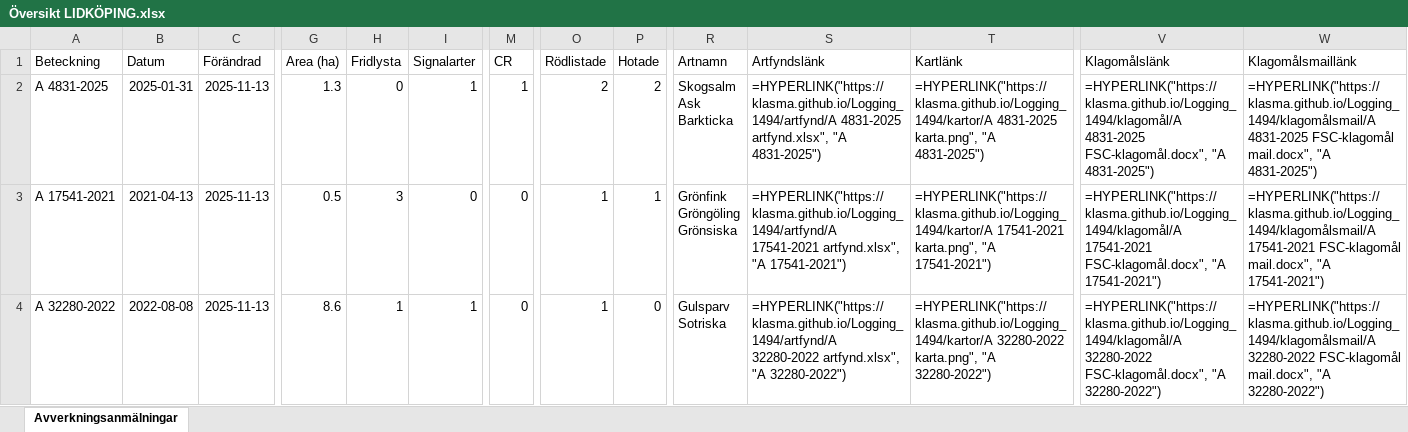
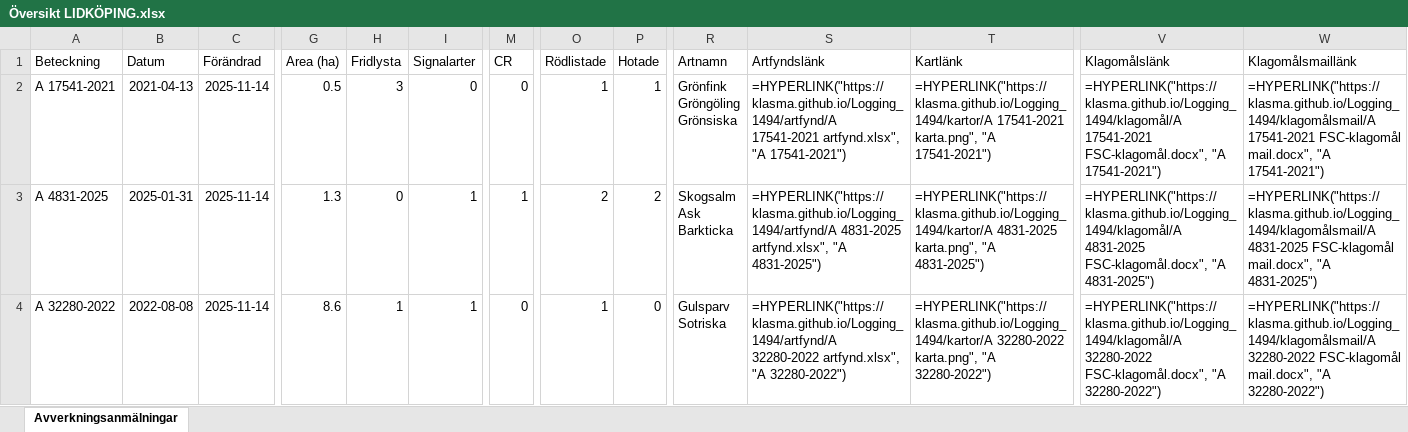
Before and after one commit to klasma/Logging_1494, an Excel workbook: Översikt LIDKÖPING.xlsx, sheet Avverkningsanmälningar, drawn as a sheet; only a part is shown, gaps mark what is left out; values as stored, in another font and other column widths than the file's, no borders; formulas without a stored value are shown as written; ↵ is a line break in a cell; the diff covers the shown part only; the diff names each change by its address in the sheet, - before the commit and + after, or states it on an @@ line.

```diff
--- a/Översikt LIDKÖPING.xlsx (sheet Avverkningsanmälningar)
+++ b/Översikt LIDKÖPING.xlsx (sheet Avverkningsanmälningar)
-A2 (Beteckning): A 4831-2025
+A2 (Beteckning): A 17541-2021
-B2 (Datum): 2025-01-31
+B2 (Datum): 2021-04-13
-C2:C4 (Förändrad): 2025-11-13
+C2:C4 (Förändrad): 2025-11-14
-G2 (Area (ha)): 1.3
+G2 (Area (ha)): 0.5
-H2 (Fridlysta): 0
+H2 (Fridlysta): 3
-I2 (Signalarter): 1
+I2 (Signalarter): 0
-M2 (CR): 1
+M2 (CR): 0
-O2 (Rödlistade): 2
+O2 (Rödlistade): 1
-P2 (Hotade): 2
+P2 (Hotade): 1
-R2 (Artnamn): Skogsalm ↵ Ask ↵ Barkticka
+R2 (Artnamn): Grönfink ↵ Gröngöling ↵ Grönsiska
-S2 (Artfyndslänk): =HYPERLINK("https://klasma.github.io/Logging_1494/artfynd/A 4831-2025 artfynd.xlsx", "A 4831-2025")
+S2 (Artfyndslänk): =HYPERLINK("https://klasma.github.io/Logging_1494/artfynd/A 17541-2021 artfynd.xlsx", "A 17541-2021")
-T2 (Kartlänk): =HYPERLINK("https://klasma.github.io/Logging_1494/kartor/A 4831-2025 karta.png", "A 4831-2025")
+T2 (Kartlänk): =HYPERLINK("https://klasma.github.io/Logging_1494/kartor/A 17541-2021 karta.png", "A 17541-2021")
-V2 (Klagomålslänk): =HYPERLINK("https://klasma.github.io/Logging_1494/klagomål/A 4831-2025 FSC-klagomål.docx", "A 4831-2025")
+V2 (Klagomålslänk): =HYPERLINK("https://klasma.github.io/Logging_1494/klagomål/A 17541-2021 FSC-klagomål.docx", "A 17541-2021")
-W2 (Klagomålsmaillänk): =HYPERLINK("https://klasma.github.io/Logging_1494/klagomålsmail/A 4831-2025 FSC-klagomål mail.docx", "A 4831-2025")
+W2 (Klagomålsmaillänk): =HYPERLINK("https://klasma.github.io/Logging_1494/klagomålsmail/A 17541-2021 FSC-klagomål mail.docx", "A 17541-2021")
-A3 (Beteckning): A 17541-2021
+A3 (Beteckning): A 4831-2025
-B3 (Datum): 2021-04-13
+B3 (Datum): 2025-01-31
-G3 (Area (ha)): 0.5
+G3 (Area (ha)): 1.3
-H3 (Fridlysta): 3
+H3 (Fridlysta): 0
-I3 (Signalarter): 0
+I3 (Signalarter): 1
-M3 (CR): 0
+M3 (CR): 1
-O3 (Rödlistade): 1
+O3 (Rödlistade): 2
-P3 (Hotade): 1
+P3 (Hotade): 2
-R3 (Artnamn): Grönfink ↵ Gröngöling ↵ Grönsiska
+R3 (Artnamn): Skogsalm ↵ Ask ↵ Barkticka
-S3 (Artfyndslänk): =HYPERLINK("https://klasma.github.io/Logging_1494/artfynd/A 17541-2021 artfynd.xlsx", "A 17541-2021")
+S3 (Artfyndslänk): =HYPERLINK("https://klasma.github.io/Logging_1494/artfynd/A 4831-2025 artfynd.xlsx", "A 4831-2025")
-T3 (Kartlänk): =HYPERLINK("https://klasma.github.io/Logging_1494/kartor/A 17541-2021 karta.png", "A 17541-2021")
+T3 (Kartlänk): =HYPERLINK("https://klasma.github.io/Logging_1494/kartor/A 4831-2025 karta.png", "A 4831-2025")
-V3 (Klagomålslänk): =HYPERLINK("https://klasma.github.io/Logging_1494/klagomål/A 17541-2021 FSC-klagomål.docx", "A 17541-2021")
+V3 (Klagomålslänk): =HYPERLINK("https://klasma.github.io/Logging_1494/klagomål/A 4831-2025 FSC-klagomål.docx", "A 4831-2025")
-W3 (Klagomålsmaillänk): =HYPERLINK("https://klasma.github.io/Logging_1494/klagomålsmail/A 17541-2021 FSC-klagomål mail.docx", "A 17541-2021")
+W3 (Klagomålsmaillänk): =HYPERLINK("https://klasma.github.io/Logging_1494/klagomålsmail/A 4831-2025 FSC-klagomål mail.docx", "A 4831-2025")
```
Also changed, not shown: 932 edited cells elsewhere in this sheet, artfynd/A 10476-2023 artfynd.xlsx, artfynd/A 15219-2024 artfynd.xlsx, 50 other files.
